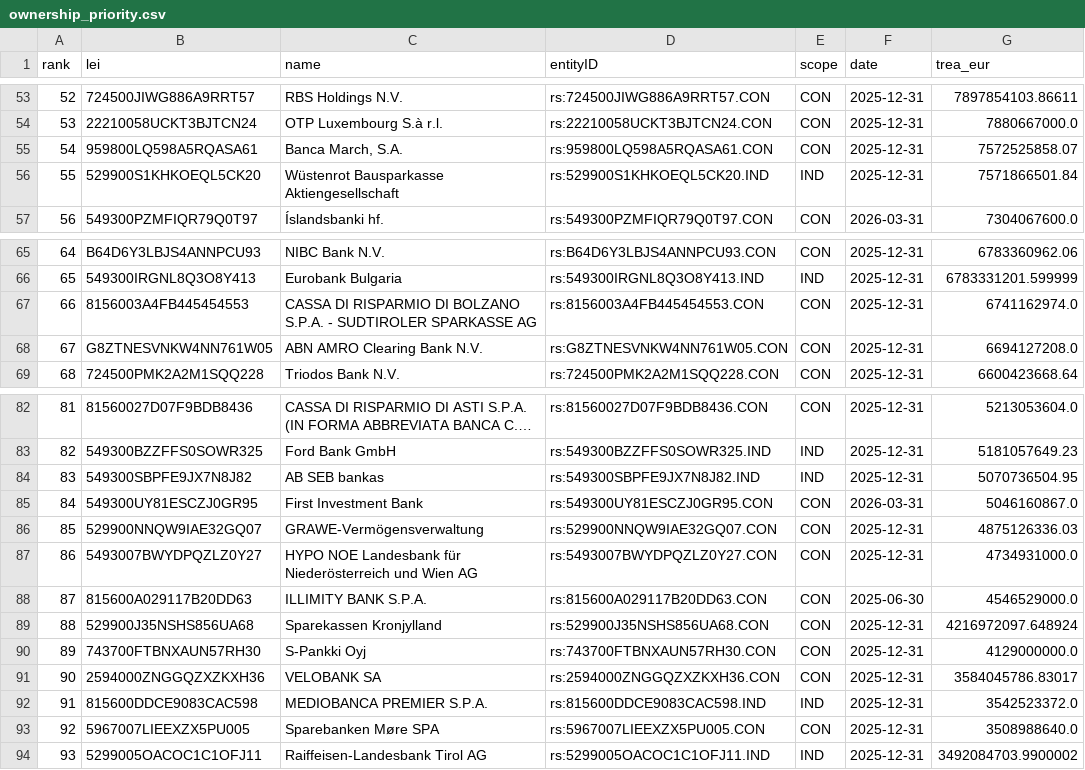
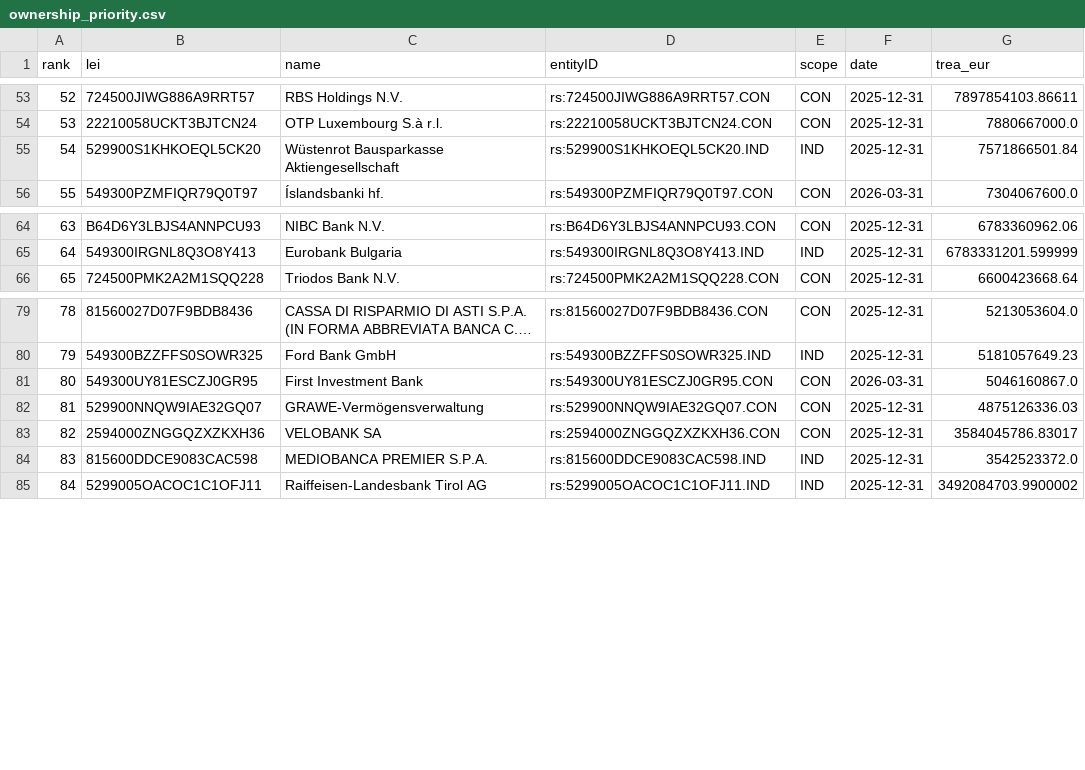
Before and after one commit to Tobias-Run/P3DH, a CSV file: docs/advanced_peers/ownership_priority.csv, drawn as a sheet; only a part is shown, gaps mark what is left out; long unchanged cells end in …; removed rows and columns are numbered as before the commit, all else as after; the diff covers the shown part only; the diff names each change by its address in the sheet, - before the commit and + after, or states it on an @@ line.

Commit message:
Research next 70 ownership cases and improve source navigation

```diff
--- a/docs/advanced_peers/ownership_priority.csv
+++ b/docs/advanced_peers/ownership_priority.csv
-row 55: 54 | 959800LQ598A5RQASA61 | Banca March, S.A. | rs:959800LQ598A5RQASA61.CON | CON | 2025-12-31 | 7572525858.07
@@ column A (rank) renumbered from row 55 down @@
-row 67: 66 | 8156003A4FB445454553 | CASSA DI RISPARMIO DI BOLZANO S.P.A. - SUDTIROLER SPARKASSE AG | rs:8156003A4FB445454553.CON | CON | 2025-12-31 | 6741162974.0
-row 68: 67 | G8ZTNESVNKW4NN761W05 | ABN AMRO Clearing Bank N.V. | rs:G8ZTNESVNKW4NN761W05.CON | CON | 2025-12-31 | 6694127208.0
-row 84: 83 | 549300SBPFE9JX7N8J82 | AB SEB bankas | rs:549300SBPFE9JX7N8J82.IND | IND | 2025-12-31 | 5070736504.95
-row 87: 86 | 5493007BWYDPQZLZ0Y27 | HYPO NOE Landesbank für Niederösterreich und Wien AG | rs:5493007BWYDPQZLZ0Y27.CON | CON | 2025-12-31 | 4734931000.0
-row 88: 87 | 815600A029117B20DD63 | ILLIMITY BANK S.P.A. | rs:815600A029117B20DD63.CON | CON | 2025-06-30 | 4546529000.0
-row 89: 88 | 529900J35NSHS856UA68 | Sparekassen Kronjylland | rs:529900J35NSHS856UA68.CON | CON | 2025-12-31 | 4216972097.648924
-row 90: 89 | 743700FTBNXAUN57RH30 | S-Pankki Oyj | rs:743700FTBNXAUN57RH30.CON | CON | 2025-12-31 | 4129000000.0
-row 93: 92 | 5967007LIEEXZX5PU005 | Sparebanken Møre SPA | rs:5967007LIEEXZX5PU005.CON | CON | 2025-12-31 | 3508988640.0
```
Also changed, not shown: 6 removed rows elsewhere in this file, 29 other files.
